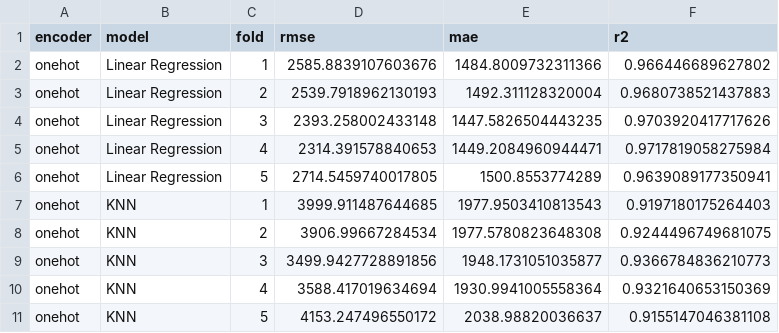
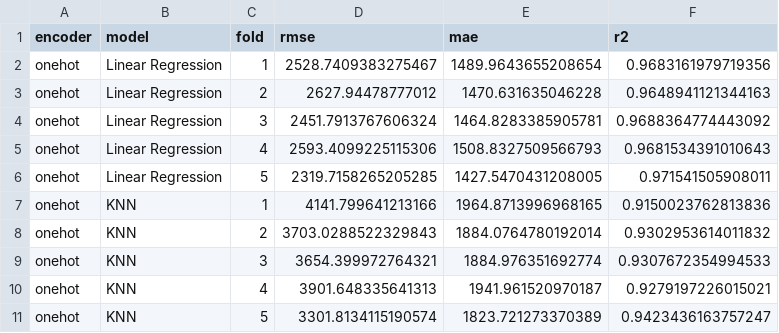
Before and after one commit to akrima-git/MSc, a CSV file: onehot_scores.csv, drawn as a sheet; only a part is shown; the diff covers the shown part only.

```diff
--- a/onehot_scores.csv
+++ b/onehot_scores.csv
@@ -1,11 +1,11 @@
 encoder,model,fold,rmse,mae,r2
-onehot,Linear Regression,1,2585.8839107603676,1484.8009732311366,0.966446689627802
-onehot,Linear Regression,2,2539.7918962130193,1492.311128320004,0.9680738521437883
-onehot,Linear Regression,3,2393.258002433148,1447.5826504443235,0.9703920417717626
-onehot,Linear Regression,4,2314.391578840653,1449.2084960944471,0.9717819058275984
-onehot,Linear Regression,5,2714.5459740017805,1500.8553774289,0.9639089177350941
-onehot,KNN,1,3999.911487644685,1977.9503410813543,0.9197180175264403
-onehot,KNN,2,3906.99667284534,1977.5780823648308,0.9244496749681075
-onehot,KNN,3,3499.9427728891856,1948.1731051035877,0.9366784836210773
-onehot,KNN,4,3588.417019634694,1930.9941005558364,0.9321640653150369
-onehot,KNN,5,4153.247496550172,2038.98820036637,0.9155147046381108
+onehot,Linear Regression,1,2528.7409383275467,1489.9643655208654,0.9683161979719356
+onehot,Linear Regression,2,2627.94478777012,1470.631635046228,0.9648941121344163
+onehot,Linear Regression,3,2451.7913767606324,1464.8283385905781,0.9688364774443092
+onehot,Linear Regression,4,2593.4099225115306,1508.8327509566793,0.9681534391010643
+onehot,Linear Regression,5,2319.7158265205285,1427.5470431208005,0.971541505908011
+onehot,KNN,1,4141.799641213166,1964.8713996968165,0.9150023762813836
+onehot,KNN,2,3703.0288522329843,1884.0764780192014,0.9302953614011832
+onehot,KNN,3,3654.399972764321,1884.976351692774,0.9307672354994533
+onehot,KNN,4,3901.648335641313,1941.961520970187,0.9279197226015021
+onehot,KNN,5,3301.8134115190574,1823.721273370389,0.9423436163757247
```
Also changed, not shown: 45 edited cells elsewhere in this file, binary_scores.csv, frequency_feature_importance.csv, 18 other files.
